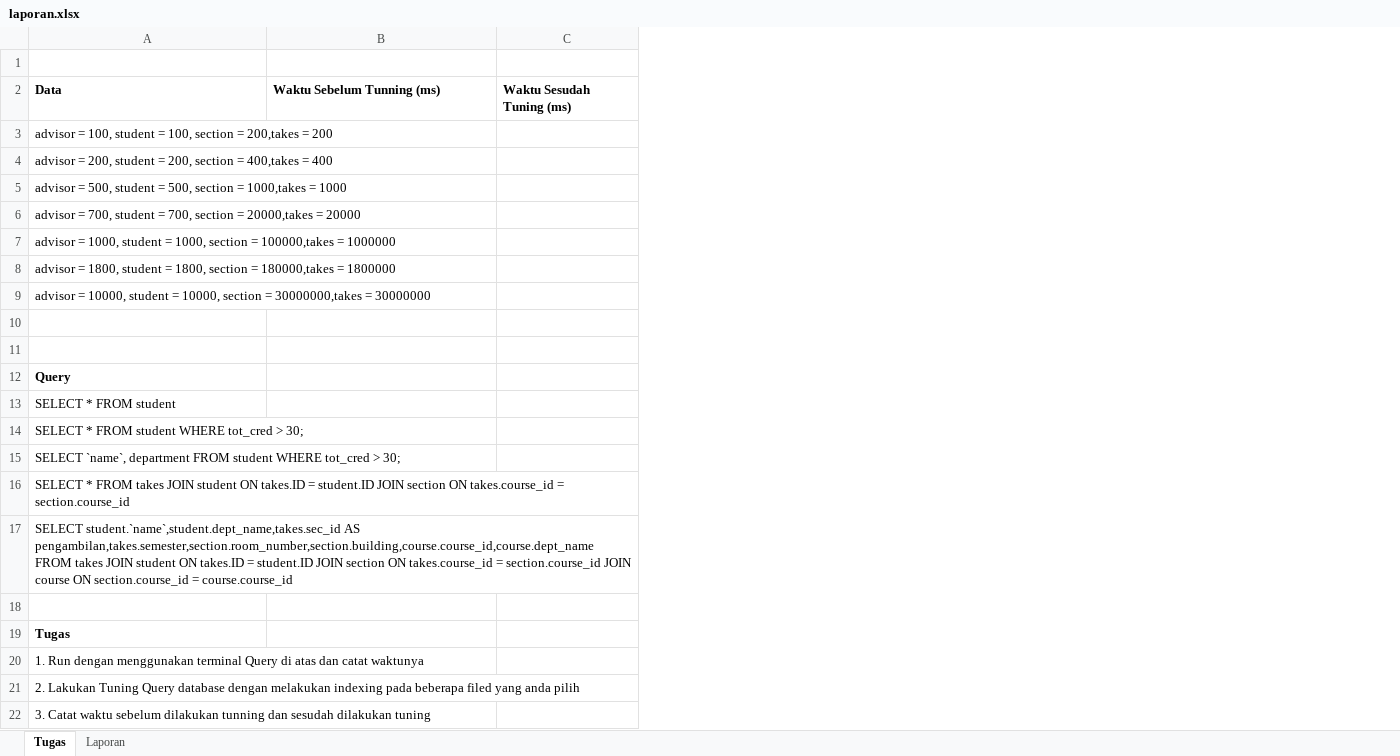
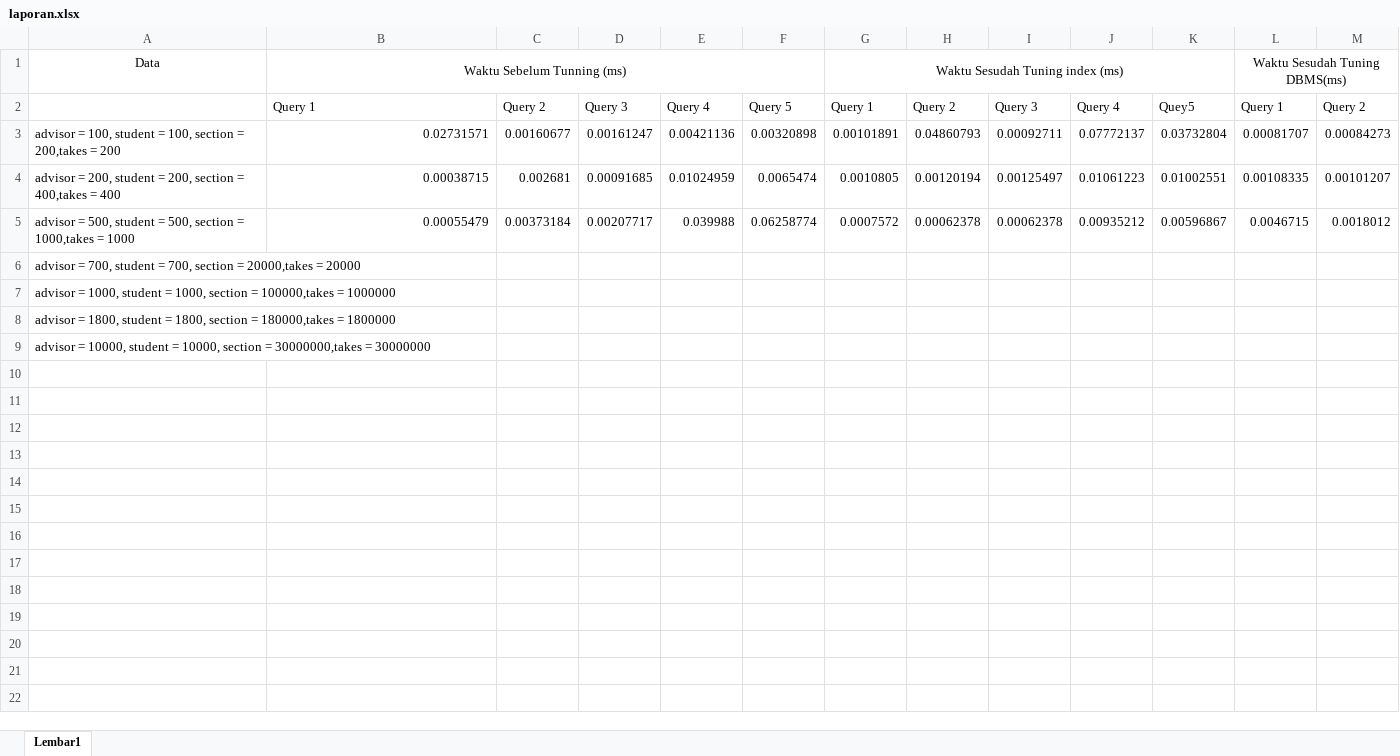
Before and after one commit to Ikan2Ikan/IF3144-1920, an Excel workbook: tugas/laporan.xlsx, sheet Lembar1, drawn as a sheet; only a part is shown; values as stored, in another font and other column widths than the file's, no borders; removed rows and columns are numbered as before the commit, all else as after; rows hold the shown columns only; the diff covers the shown part only; the diff names each change by its address in the sheet, - before the commit and + after, or states it on an @@ line.

```diff
--- a/tugas/laporan.xlsx (sheet Lembar1)
+++ b/tugas/laporan.xlsx (sheet Lembar1)
-sheet tab: Tugas
+sheet tab: Lembar1
-sheet tab: Laporan
-column C, row 2: Waktu Sesudah Tuning (ms)
+column C, rows 3-5: 0.00160677 | 0.002681 | 0.00373184
+column D, rows 3-5: 0.00161247 | 0.00091685 | 0.00207717
+column E, rows 3-5: 0.00421136 | 0.01024959 | 0.039988
+column F, rows 3-5: 0.00320898 | 0.0065474 | 0.06258774
+column G, row 1: Waktu Sesudah Tuning index (ms); rows 3-5: 0.00101891 | 0.0010805 | 0.0007572
+column H, rows 3-5: 0.04860793 | 0.00120194 | 0.00062378
+column I, rows 3-5: 0.00092711 | 0.00125497 | 0.00062378
+column J, rows 3-5: 0.07772137 | 0.01061223 | 0.00935212
+column K, rows 3-5: 0.03732804 | 0.01002551 | 0.00596867
+column L, row 1: Waktu Sesudah Tuning DBMS(ms); rows 3-5: 0.00081707 | 0.00108335 | 0.0046715
+column M, rows 3-5: 0.00084273 | 0.00101207 | 0.0018012
-row 1: (empty)
@@ A1:B1 bold: on → off, alignment: left → center @@
+B1:F1 merged
+row 2:  | Query 1 | Query 2 | Query 3 | Query 4 | Query 5 | Query 1 | Query 2 | Query 3 | Query 4 | Quey5 | Query 1 | Query 2
-B3: (empty)
+B3: 0.02731571
-B4: (empty)
+B4: 0.00038715
-B5: (empty)
+B5: 0.00055479
-row 10: (empty)
-row 11: (empty)
-row 12: Query
-row 13: SELECT * FROM student
-row 14: SELECT * FROM student WHERE tot_cred > 30;
-row 15: SELECT `name`, department FROM student WHERE tot_cred > 30;
-row 16: SELECT * FROM takes JOIN student ON takes.ID = student.ID JOIN section ON takes.course_id = section.course_id
-row 17: SELECT student.`name`,student.dept_name,takes.sec_id AS pengambilan,takes.semester,section.room_number,section.building,course.course_id,course.dept_name FROM takes JOIN student ON takes.ID = student.ID JOIN section ON takes.course_id = section.course_id JOIN course ON section.course_id = course.course_id
-row 18: (empty)
-row 19: Tugas
-row 20: 1. Run dengan menggunakan terminal Query di atas dan catat waktunya
-row 21: 2. Lakukan Tuning Query database dengan melakukan indexing pada beberapa filed yang anda pilih
-row 22: 3. Catat waktu sebelum dilakukan tunning dan sesudah dilakukan tuning
```
Also changed, not shown: 6 removed rows and 3 added columns elsewhere in this sheet, 11 other files.
